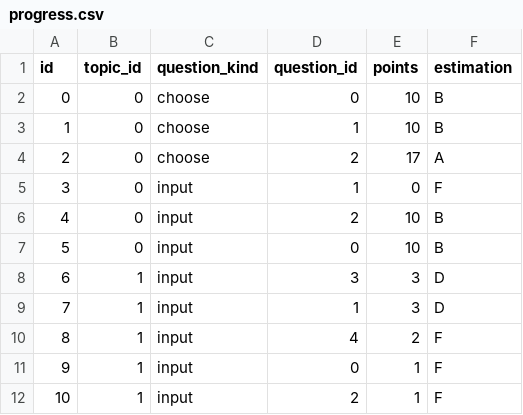
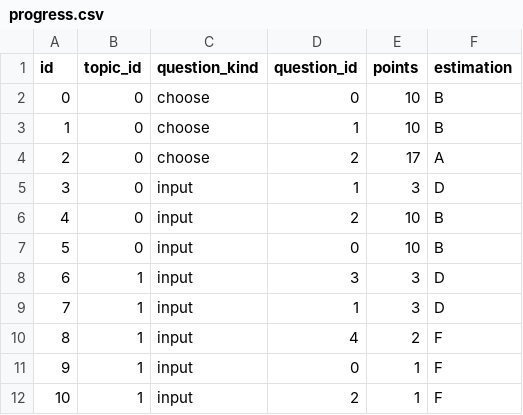
Before and after one commit to df09/eng, a CSV file: data/users/df09/progress.csv, drawn as a sheet.

```diff
--- a/data/users/df09/progress.csv
+++ b/data/users/df09/progress.csv
@@ -4,3 +4,3 @@ id,topic_id,question_kind,question_id,points,estimation
 2,0,choose,2,17,A
-3,0,input,1,0,F
+3,0,input,1,3,D
 4,0,input,2,10,B
```
Also changed, not shown: 12 other files.
